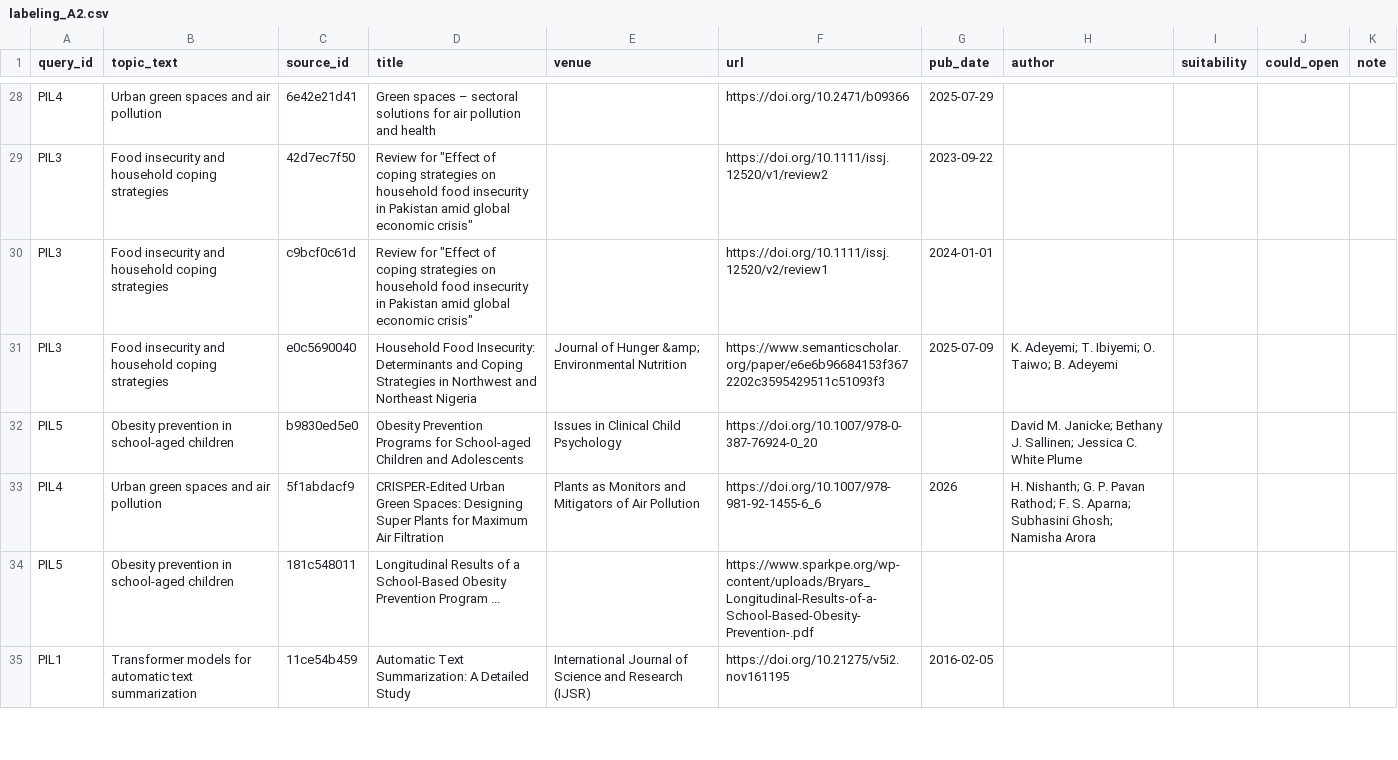
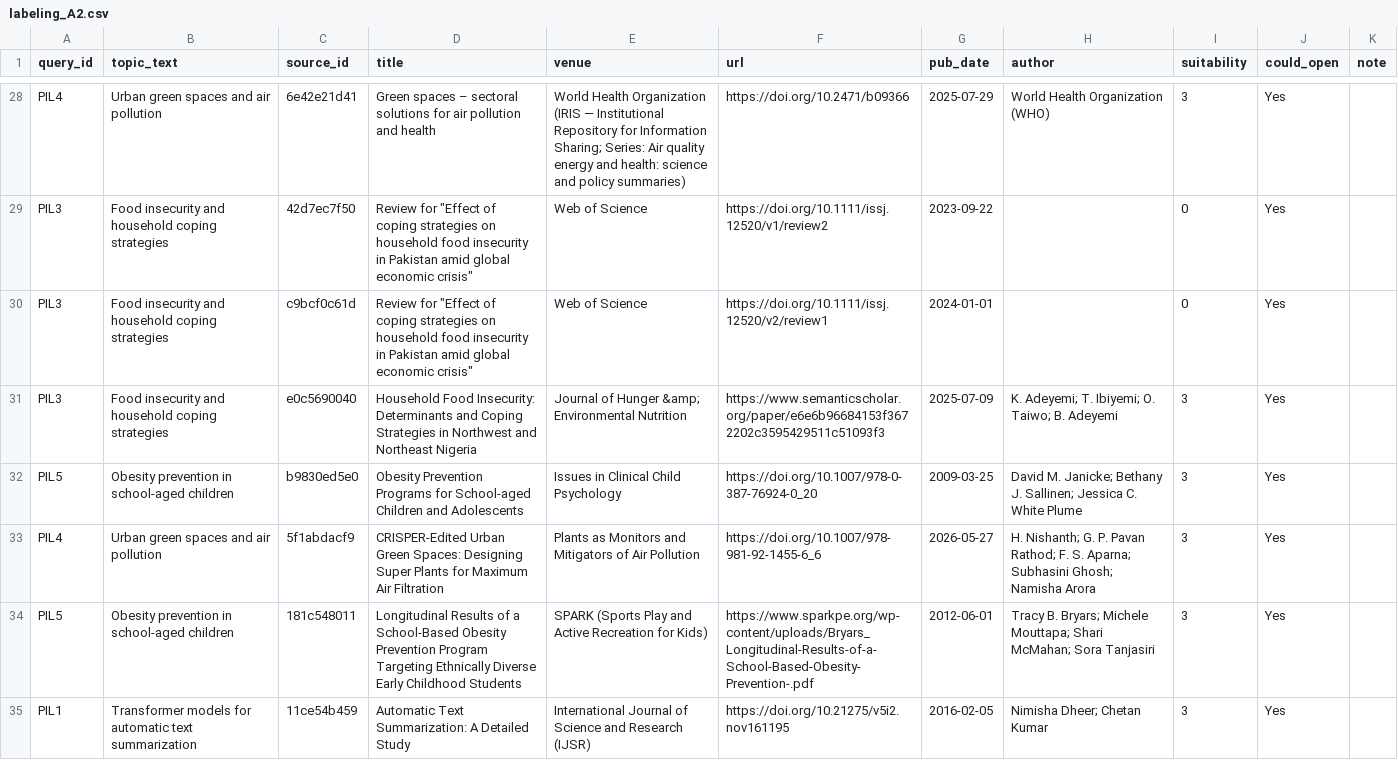
Before and after one commit to NLP-Thesis-Janiola-Laserna-Verde/NLP-Framework, a CSV file: csv/labeling/pilot/labeling_A2.csv, drawn as a sheet; only a part is shown, gaps mark what is left out; the diff covers the shown part only; the diff names each change by its address in the sheet, - before the commit and + after, or states it on an @@ line.

Commit message:
Fix: Fill in missing pub_date and author in pilot labeling_A2.csv

```diff
--- a/csv/labeling/pilot/labeling_A2.csv
+++ b/csv/labeling/pilot/labeling_A2.csv
-E28 (venue): (empty)
+E28 (venue): World Health Organization (IRIS — Institutional Repository for Information Sharing; Series: Air quality energy and health: science and policy summaries)
-H28 (author): (empty)
+H28 (author): World Health Organization (WHO)
-I28 (suitability): (empty)
+I28 (suitability): 3
-J28:J35 (could_open): (empty)
+J28:J35 (could_open): Yes
-E29:E30 (venue): (empty)
+E29:E30 (venue): Web of Science
-I29:I30 (suitability): (empty)
+I29:I30 (suitability): 0
-I31:I35 (suitability): (empty)
+I31:I35 (suitability): 3
-G32 (pub_date): (empty)
+G32 (pub_date): 2009-03-25
-G33 (pub_date): 2026
+G33 (pub_date): 2026-05-27
-D34 (title): …Prevention Program ...
+D34 (title): …Prevention Program Targeting Ethnically Diverse Early Childhood Students
-E34 (venue): (empty)
+E34 (venue): SPARK (Sports Play and Active Recreation for Kids)
-G34 (pub_date): (empty)
+G34 (pub_date): 2012-06-01
-H34 (author): (empty)
+H34 (author): Tracy B. Bryars; Michele Mouttapa; Shari McMahan; Sora Tanjasiri
-H35 (author): (empty)
+H35 (author): Nimisha Dheer; Chetan Kumar
```
Also changed, not shown: 140 edited cells elsewhere in this file.
